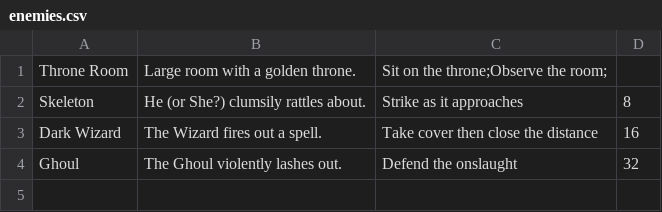
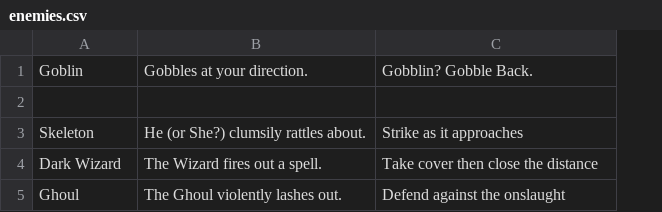
Before and after one commit to Merced-College/chooseyourownadventure-Brice-Yang-0382122, a CSV file: enemies.csv, drawn as a sheet; removed rows and columns are numbered as before the commit, all else as after; the diff names each change by its address in the sheet, - before the commit and + after, or states it on an @@ line.

```diff
--- a/enemies.csv
+++ b/enemies.csv
-column D, rows 2-4: 8 | 16 | 32
+row 1: Goblin | Gobbles at your direction. | Gobblin? Gobble Back.
-row 2: Throne Room | Large room with a golden throne. | Sit on the throne;Observe the room;
+row 2: (empty)
-C5: Defend the onslaught
+C5: Defend against the onslaught
```
Also changed, not shown: rooms.csv, 4 other files.
